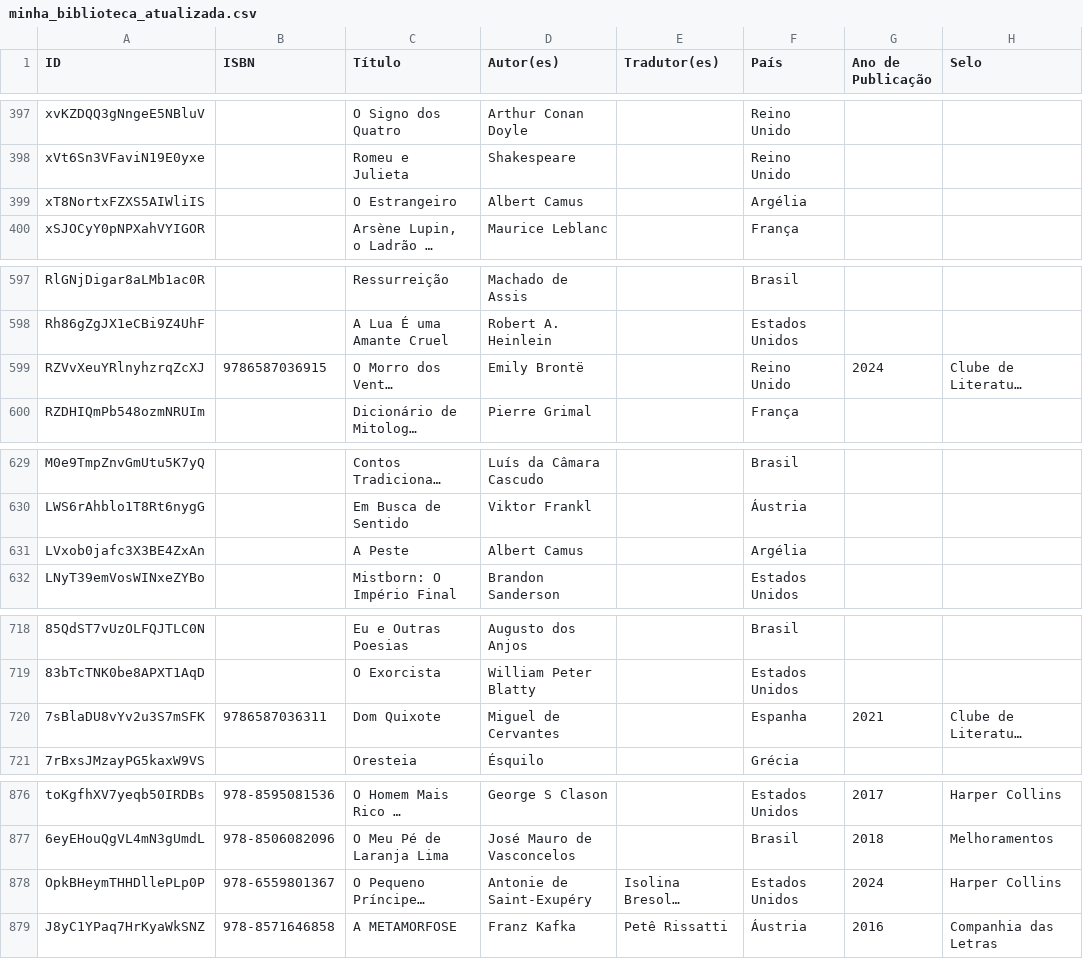
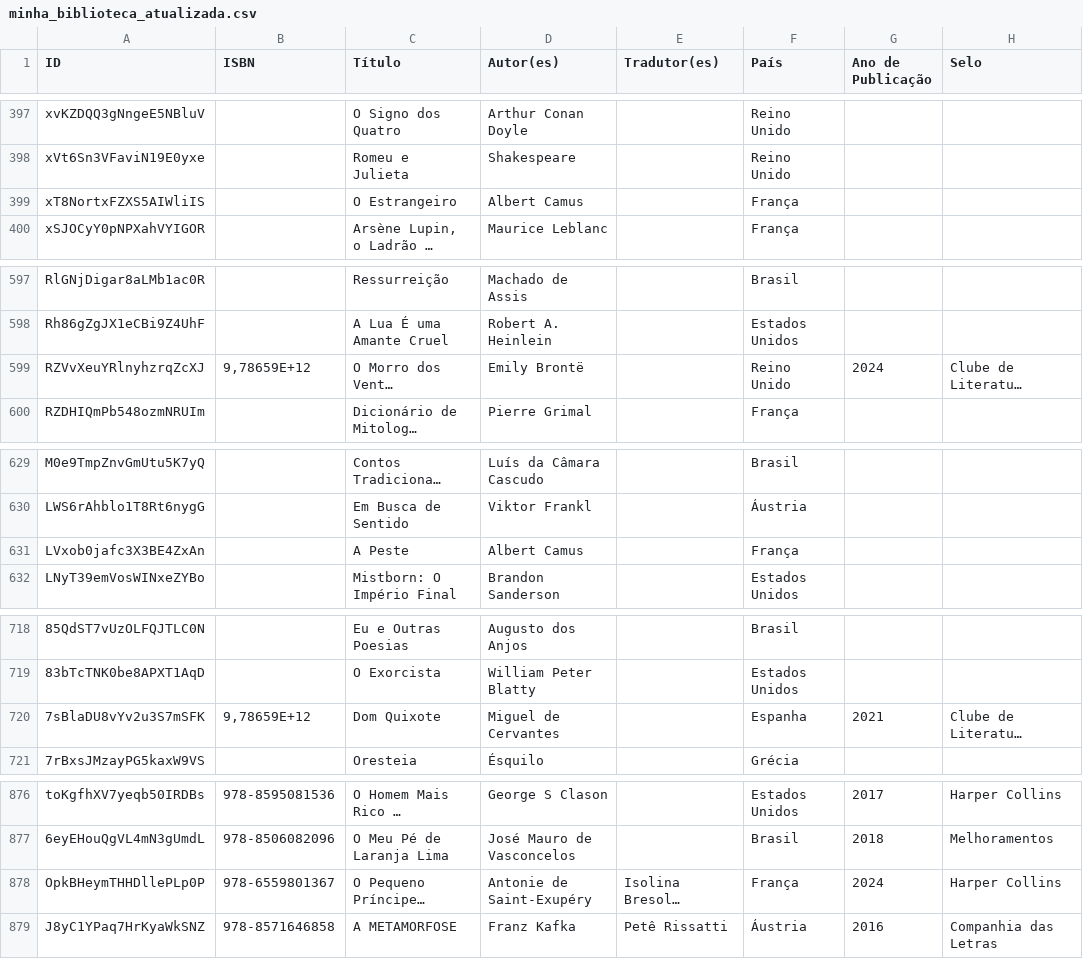
Before and after one commit to Nandho10/bibliotecaweb, a CSV file: static/minha_biblioteca_atualizada.csv, drawn as a sheet; only a part is shown, gaps mark what is left out; long unchanged cells end in …; the diff covers the shown part only; the diff names each change by its address in the sheet, - before the commit and + after, or states it on an @@ line.

```diff
--- a/static/minha_biblioteca_atualizada.csv
+++ b/static/minha_biblioteca_atualizada.csv
-F399 (País): Argélia
+F399 (País): França
-B599 (ISBN): 9786587036915
+B599 (ISBN): 9,78659E+12
-F631 (País): Argélia
+F631 (País): França
-B720 (ISBN): 9786587036311
+B720 (ISBN): 9,78659E+12
-F878 (País): Estados Unidos
+F878 (País): França
```
Also changed, not shown: 12 added rows and 4 edited cells elsewhere in this file, 3 other files.
